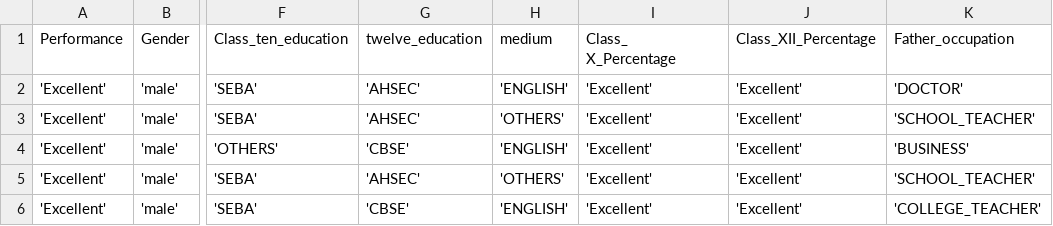
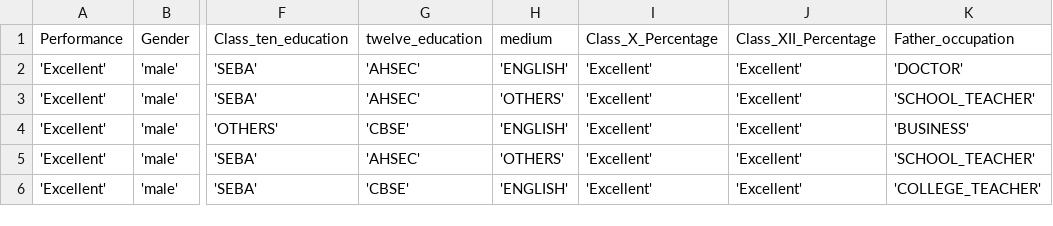
Before and after one commit to AmilaIndika789/Explainability_AI_Research, a CSV file: data/CEE_DATA.csv, drawn as a sheet; only a part is shown, gaps mark what is left out; the diff names each change by its address in the sheet, - before the commit and + after, or states it on an @@ line.

```diff
--- a/data/CEE_DATA.csv
+++ b/data/CEE_DATA.csv
-I1: Class_ X_Percentage
+I1: Class_X_Percentage
```
Also changed, not shown: 2 other files.
